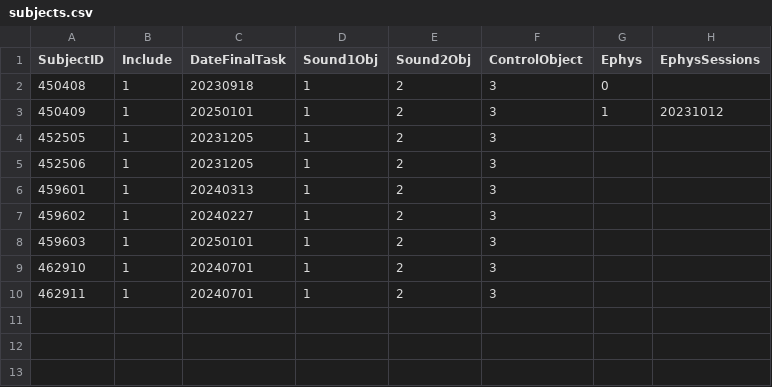
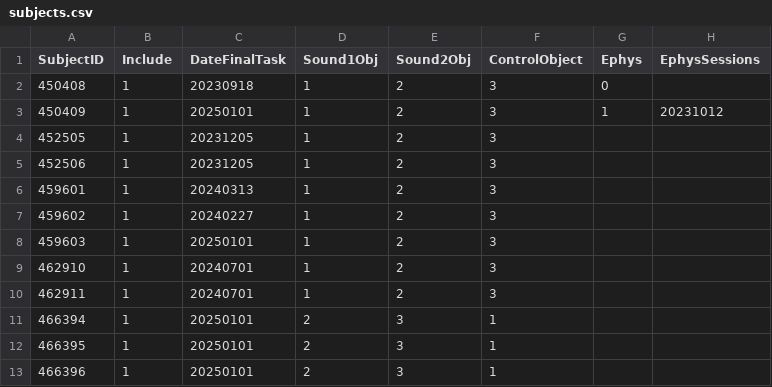
Before and after one commit to guidomeijer/MultisensoryVR, a CSV file: subjects.csv, drawn as a sheet.

```diff
--- a/subjects.csv
+++ b/subjects.csv
@@ -10 +10,4 @@
 462911;1;20240701;1;2;3;;
+466394;1;20250101;2;3;1;;
+466395;1;20250101;2;3;1;;
+466396;1;20250101;2;3;1;;
```
Also changed, not shown: 1 other file.
